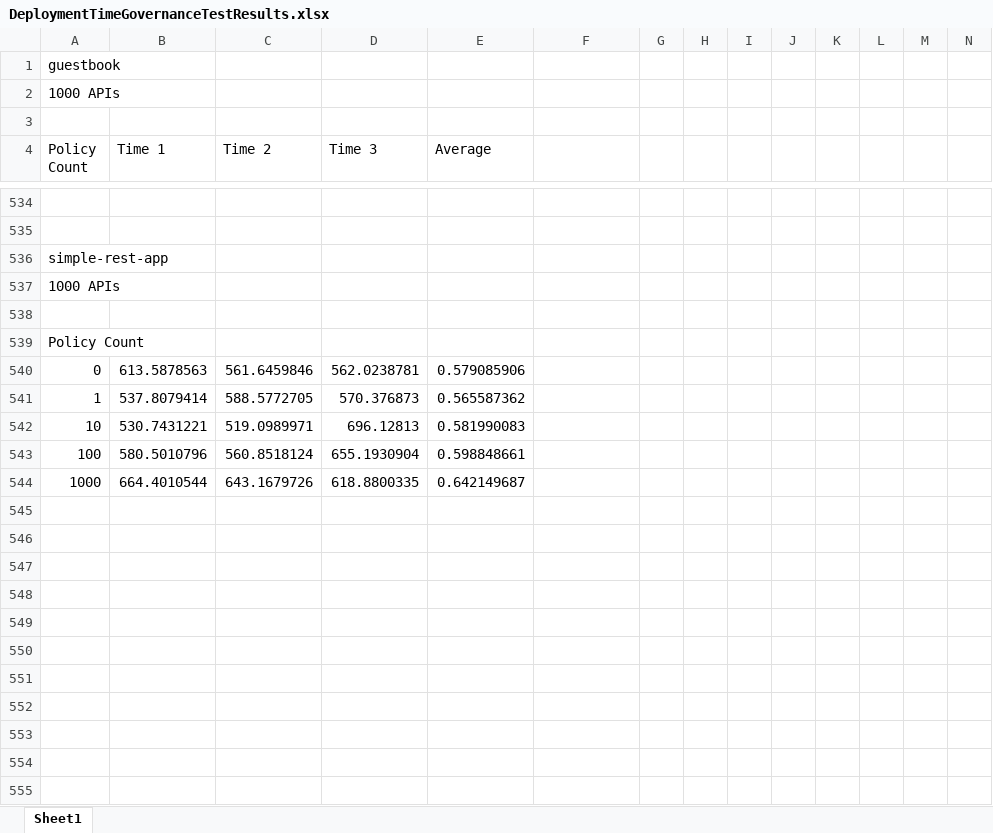
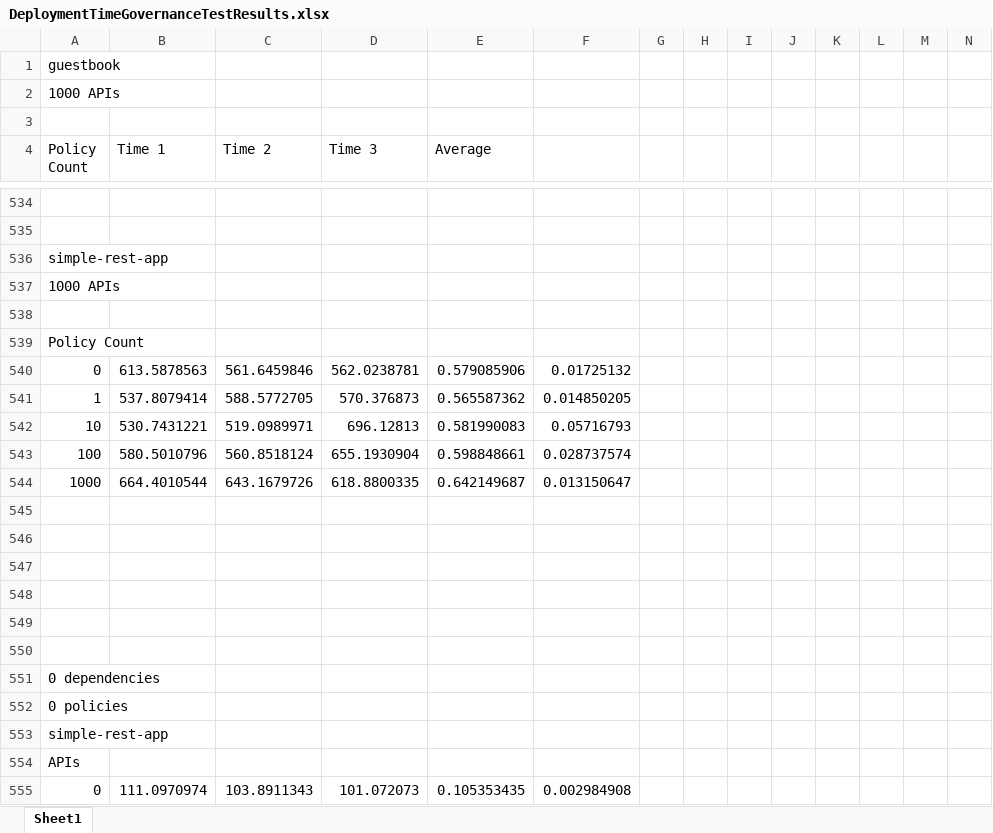
Before and after one commit to jackguo/eager-appscale, an Excel workbook: Eager/evaluation/DeploymentTimeGovernanceTestResults.xlsx, sheet Sheet1, drawn as a sheet; only a part is shown, gaps mark what is left out; values as stored, in another font and other column widths than the file's, no borders; charts and pictures not drawn; the diff covers the shown part only; the diff names each change by its address in the sheet, - before the commit and + after, or states it on an @@ line.

```diff
--- a/Eager/evaluation/DeploymentTimeGovernanceTestResults.xlsx (sheet Sheet1)
+++ b/Eager/evaluation/DeploymentTimeGovernanceTestResults.xlsx (sheet Sheet1)
-F540: (empty)
+F540: 0.01725132
-F541: (empty)
+F541: 0.014850205
-F542: (empty)
+F542: 0.05716793
-F543: (empty)
+F543: 0.028737574
-F544: (empty)
+F544: 0.013150647
+row 545: (empty)
+row 546: (empty)
+row 547: (empty)
+row 548: (empty)
+row 549: (empty)
+row 550: (empty)
+row 551: 0 dependencies
+row 552: 0 policies
+row 553: simple-rest-app
+row 554: APIs
+row 555: 0 | 111.0970974 | 103.8911343 | 101.072073 | 0.105353435 | 0.002984908
```
Also changed, not shown: 10 added rows and 5 edited cells elsewhere in this sheet, charts or pictures.
